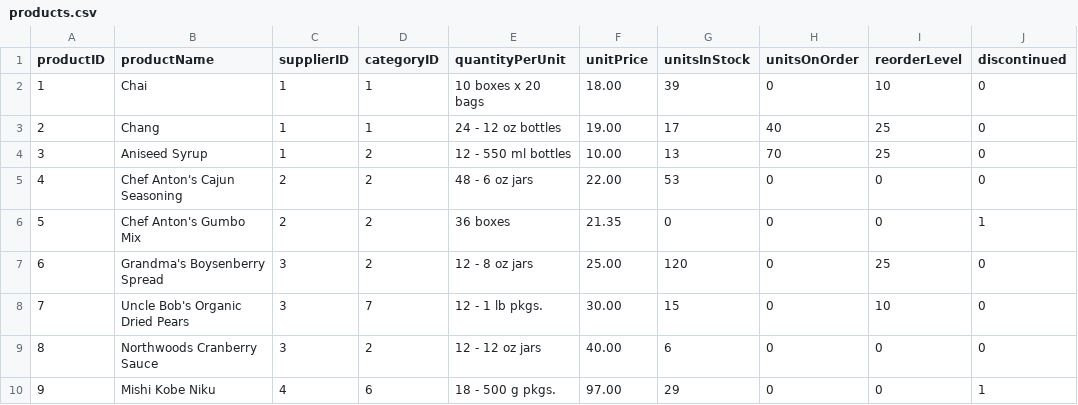
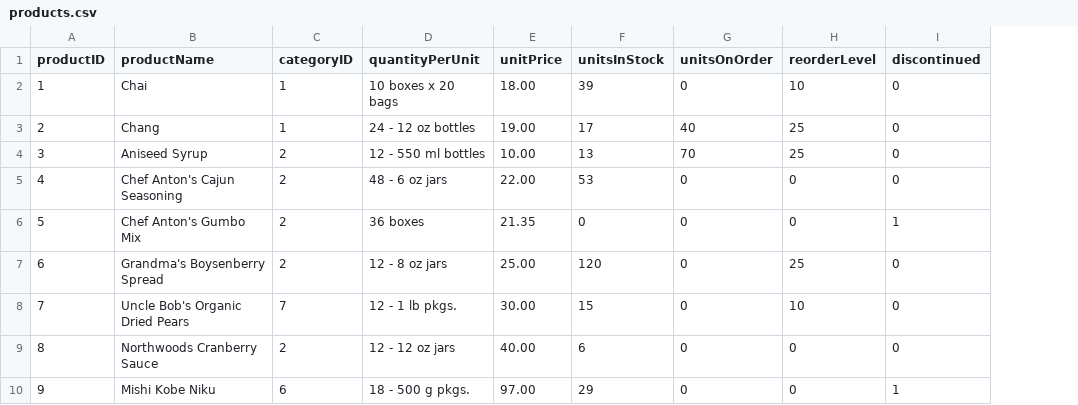
Before and after one commit to feld-m/case-analytics-engineer, a CSV file: data/products.csv, drawn as a sheet; only a part is shown; the diff names each change by its address in the sheet, - before the commit and + after, or states it on an @@ line.

```diff
--- a/data/products.csv
+++ b/data/products.csv
-column C (supplierID), rows 2-10: 1 | 1 | 1 | 2 | 2 | 3 | 3 | 3 | 4
```
Also changed, not shown: 5 other files.
